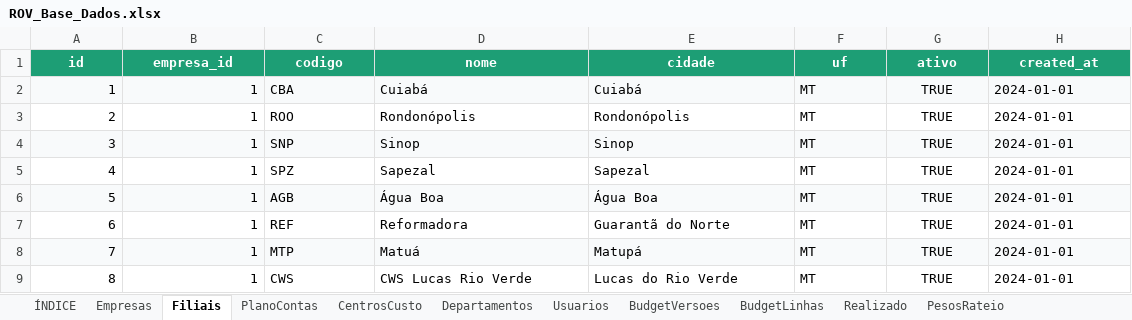
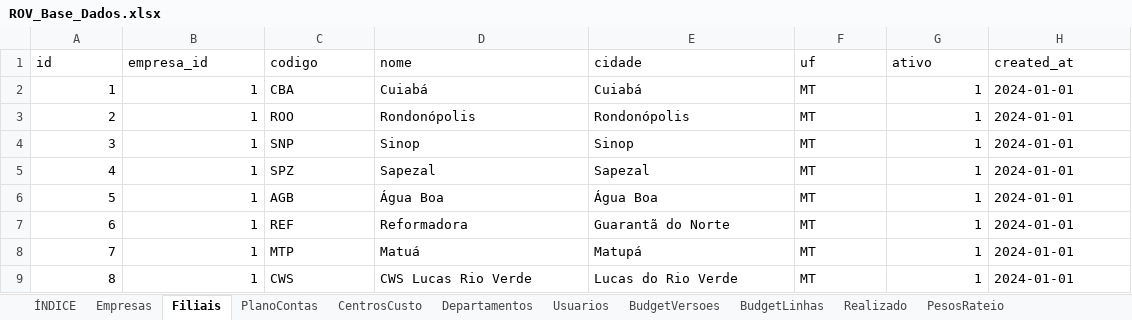
Before and after one commit to cleitonsecullumconsultoria-lab/Sistema-Or-amentario, an Excel workbook: data/ROV_Base_Dados.xlsx, sheet Filiais, drawn as a sheet; values as stored, in another font and other column widths than the file's, no borders; the diff names each change by its address in the sheet, - before the commit and + after, or states it on an @@ line.

```diff
--- a/data/ROV_Base_Dados.xlsx (sheet Filiais)
+++ b/data/ROV_Base_Dados.xlsx (sheet Filiais)
@@ A1:H1 fill: #1D9E75 → none, bold: on → off, text colour: #FFFFFF → black, alignment: center → left @@
-A2:H2 fill: #F8FAFB
+A2:H2 fill: none
-G2:G9 (ativo): TRUE
+G2:G9 (ativo): 1
-G2:G9 alignment: center
+G2:G9 alignment: right
-A4:H4 fill: #F8FAFB
+A4:H4 fill: none
-A6:H6 fill: #F8FAFB
+A6:H6 fill: none
-A8:H8 fill: #F8FAFB
+A8:H8 fill: none
```
Also changed, not shown: sheet AuditLog, sheet Colaboradores, 34 other files.
